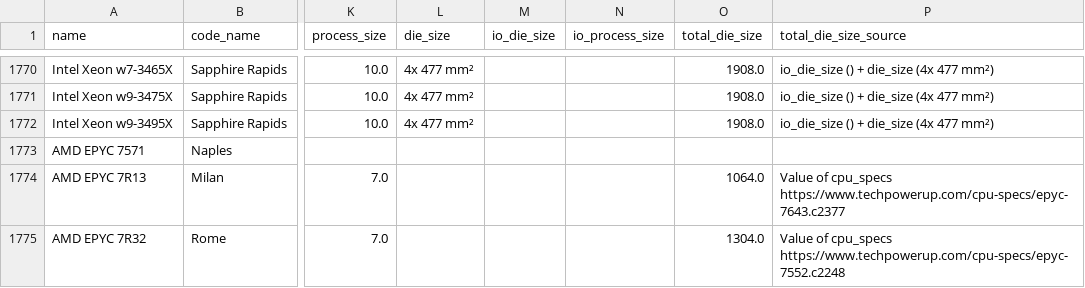
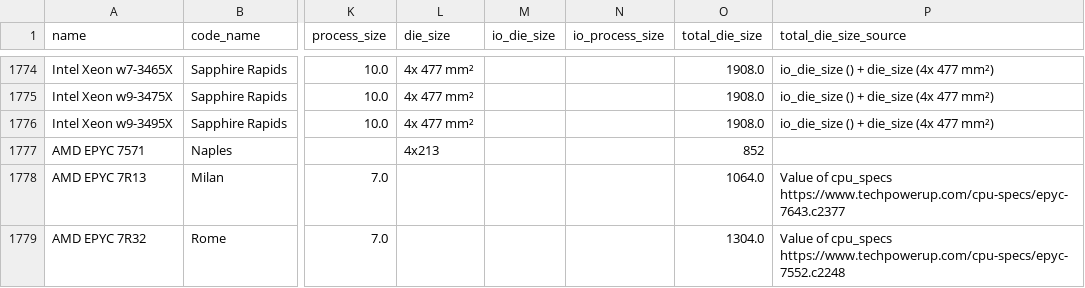
Before and after one commit to ju3ouz4n/boaviztapi, a CSV file: boaviztapi/data/crowdsourcing/cpu_specs.csv, drawn as a sheet; only a part is shown, gaps mark what is left out; addresses are those after the commit; the diff covers the shown part only; the diff names each change by its address in the sheet, - before the commit and + after, or states it on an @@ line.

Commit message:
feat(data):check csv

```diff
--- a/boaviztapi/data/crowdsourcing/cpu_specs.csv
+++ b/boaviztapi/data/crowdsourcing/cpu_specs.csv
-L1777 (die_size): (empty)
+L1777 (die_size): 4x213
-O1777 (total_die_size): (empty)
+O1777 (total_die_size): 852
```
Also changed, not shown: 6 added rows and 25 edited cells elsewhere in this file.
